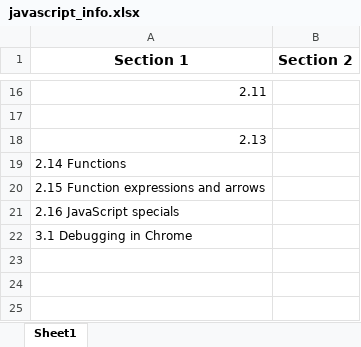
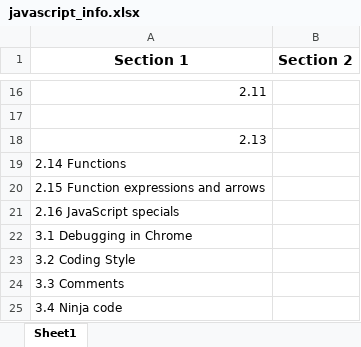
Before and after one commit to dwilliams64/JavaScript-Exercises, an Excel workbook: JavaScriptInfo/javascript_info.xlsx, sheet Sheet1, drawn as a sheet; only a part is shown, gaps mark what is left out; values as stored, in another font and other column widths than the file's, no borders; the diff names each change by its address in the sheet, - before the commit and + after, or states it on an @@ line.

```diff
--- a/JavaScriptInfo/javascript_info.xlsx (sheet Sheet1)
+++ b/JavaScriptInfo/javascript_info.xlsx (sheet Sheet1)
+row 23: 3.2 Coding Style
+row 24: 3.3 Comments
+row 25: 3.4 Ninja code
```
Also changed, not shown: 1 other file.
